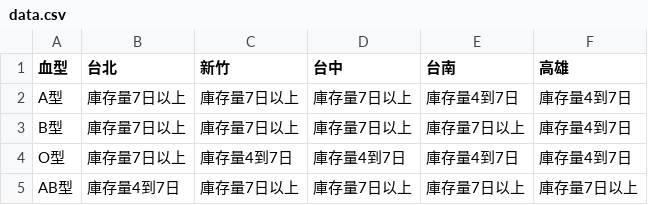
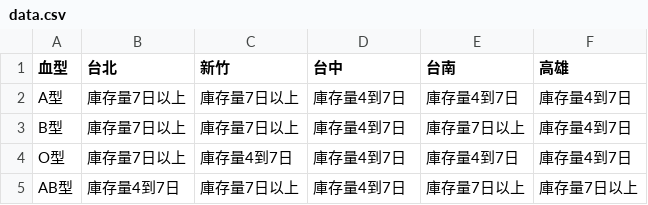
Before and after one commit to changjonathanc/blood-taiwan, a CSV file: data.csv, drawn as a sheet.

```diff
--- a/data.csv
+++ b/data.csv
@@ -1,5 +1,5 @@
 血型,台北,新竹,台中,台南,高雄
-A型,庫存量7日以上,庫存量7日以上,庫存量7日以上,庫存量4到7日,庫存量4到7日
-B型,庫存量7日以上,庫存量7日以上,庫存量7日以上,庫存量7日以上,庫存量4到7日
+A型,庫存量7日以上,庫存量7日以上,庫存量4到7日,庫存量4到7日,庫存量4到7日
+B型,庫存量7日以上,庫存量7日以上,庫存量4到7日,庫存量7日以上,庫存量4到7日
 O型,庫存量7日以上,庫存量4到7日,庫存量4到7日,庫存量4到7日,庫存量4到7日
-AB型,庫存量4到7日,庫存量7日以上,庫存量7日以上,庫存量7日以上,庫存量7日以上
+AB型,庫存量4到7日,庫存量7日以上,庫存量4到7日,庫存量7日以上,庫存量7日以上
```
Also changed, not shown: 2 other files.
